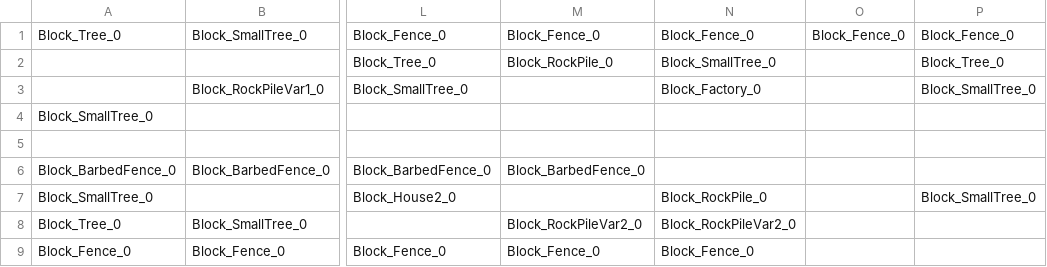
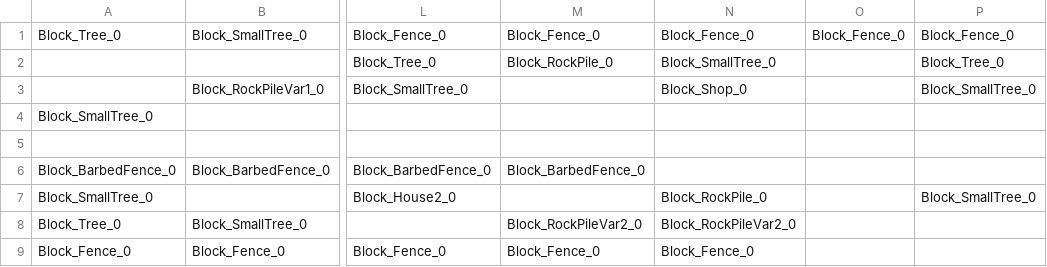
Before and after one commit to SauravPoudyel/CSE3902-G3Repo-2025, a CSV file: Sprint0/Data/Level2_Entities.csv, drawn as a sheet; only a part is shown, gaps mark what is left out; the diff names each change by its address in the sheet, - before the commit and + after, or states it on an @@ line.

```diff
--- a/Sprint0/Data/Level2_Entities.csv
+++ b/Sprint0/Data/Level2_Entities.csv
-N3: Block_Factory_0
+N3: Block_Shop_0
```
Also changed, not shown: Sprint0/Data/LevelIndex.csv, Sprint0/Data/playerDataFile.csv, 18 other files.
